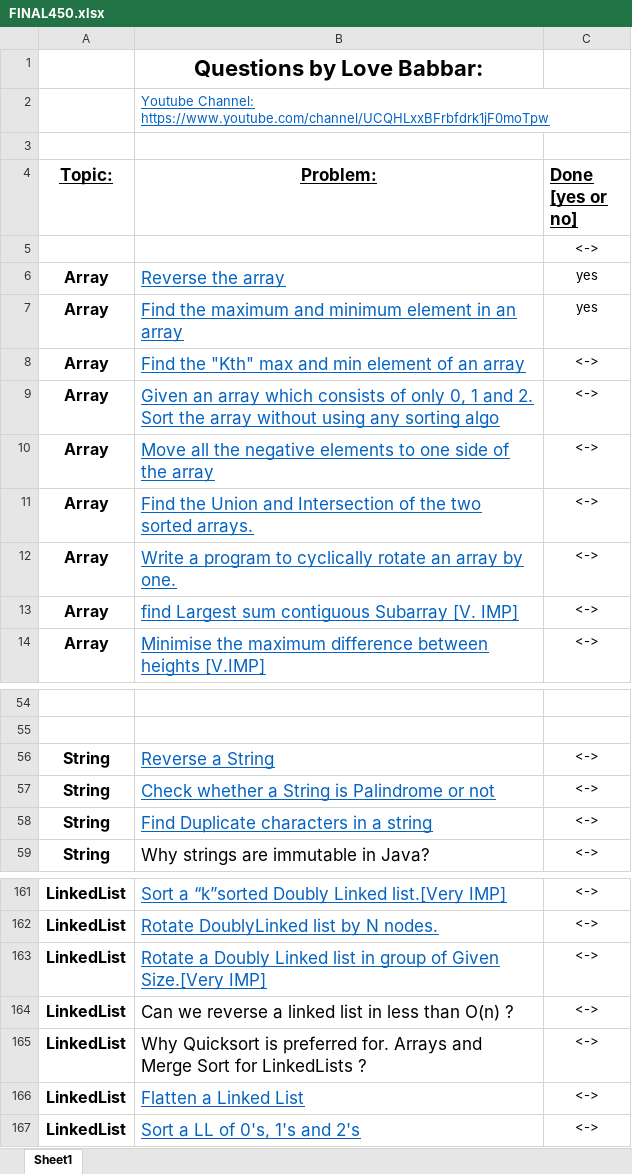
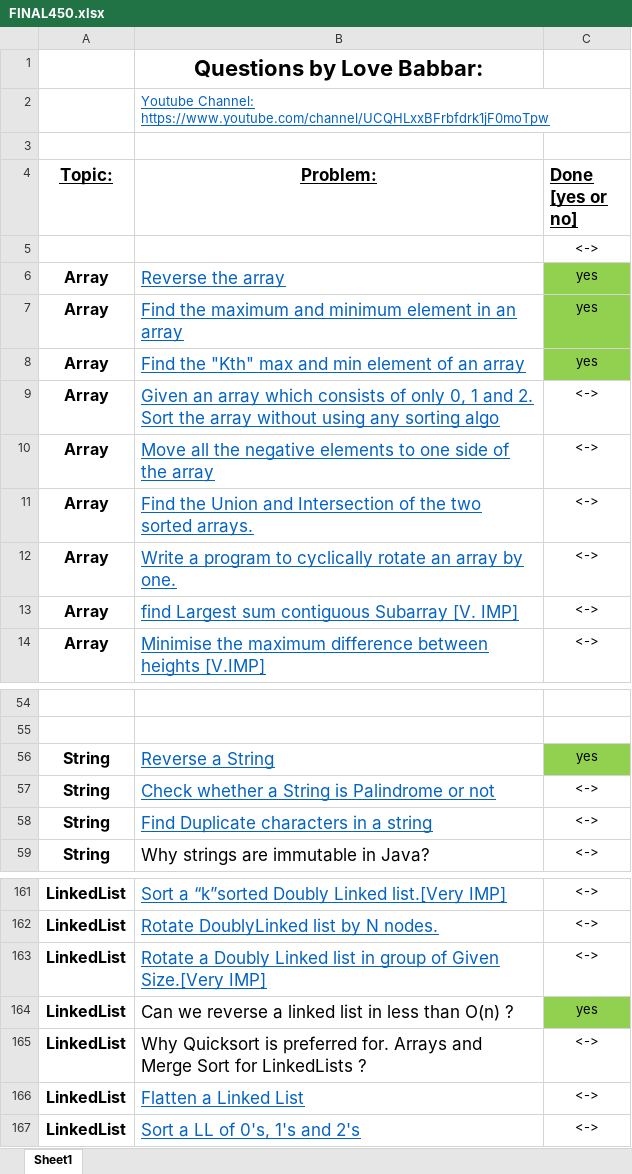
Before and after one commit to Rohit311098/Codes, an Excel workbook: FINAL450.xlsx, sheet Sheet1, drawn as a sheet; only a part is shown, gaps mark what is left out; values as stored, in another font and other column widths than the file's, no borders; the diff names each change by its address in the sheet, - before the commit and + after, or states it on an @@ line.

```diff
--- a/FINAL450.xlsx (sheet Sheet1)
+++ b/FINAL450.xlsx (sheet Sheet1)
-C6:C8 fill: none
+C6:C8 fill: #92D050
-C8 (Done [yes or no]): <->
+C8 (Done [yes or no]): yes
-C56 (Done [yes or no]): <->
+C56 (Done [yes or no]): yes
-C56 fill: none
+C56 fill: #92D050
-C164 (Done [yes or no]): <->
+C164 (Done [yes or no]): yes
-C164 fill: none
+C164 fill: #92D050
```
Also changed, not shown: 3 other files.
